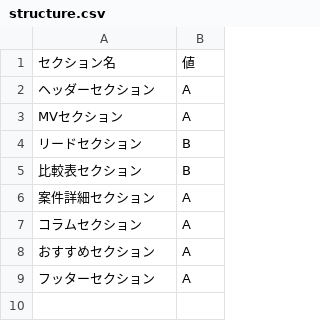
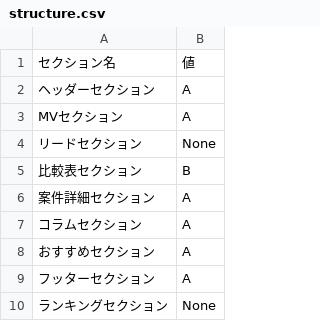
Before and after one commit to senjinholdings/GSA_Medical_Diet, a CSV file: cryolipolysis/data/structure.csv, drawn as a sheet.

```diff
--- a/cryolipolysis/data/structure.csv
+++ b/cryolipolysis/data/structure.csv
@@ -3,3 +3,3 @@
 MVセクション,A
-リードセクション,B
+リードセクション,None
 比較表セクション,B
@@ -9 +9,2 @@ MVセクション,A
 フッターセクション,A
+ランキングセクション,None
```
Also changed, not shown: 1 other file.
